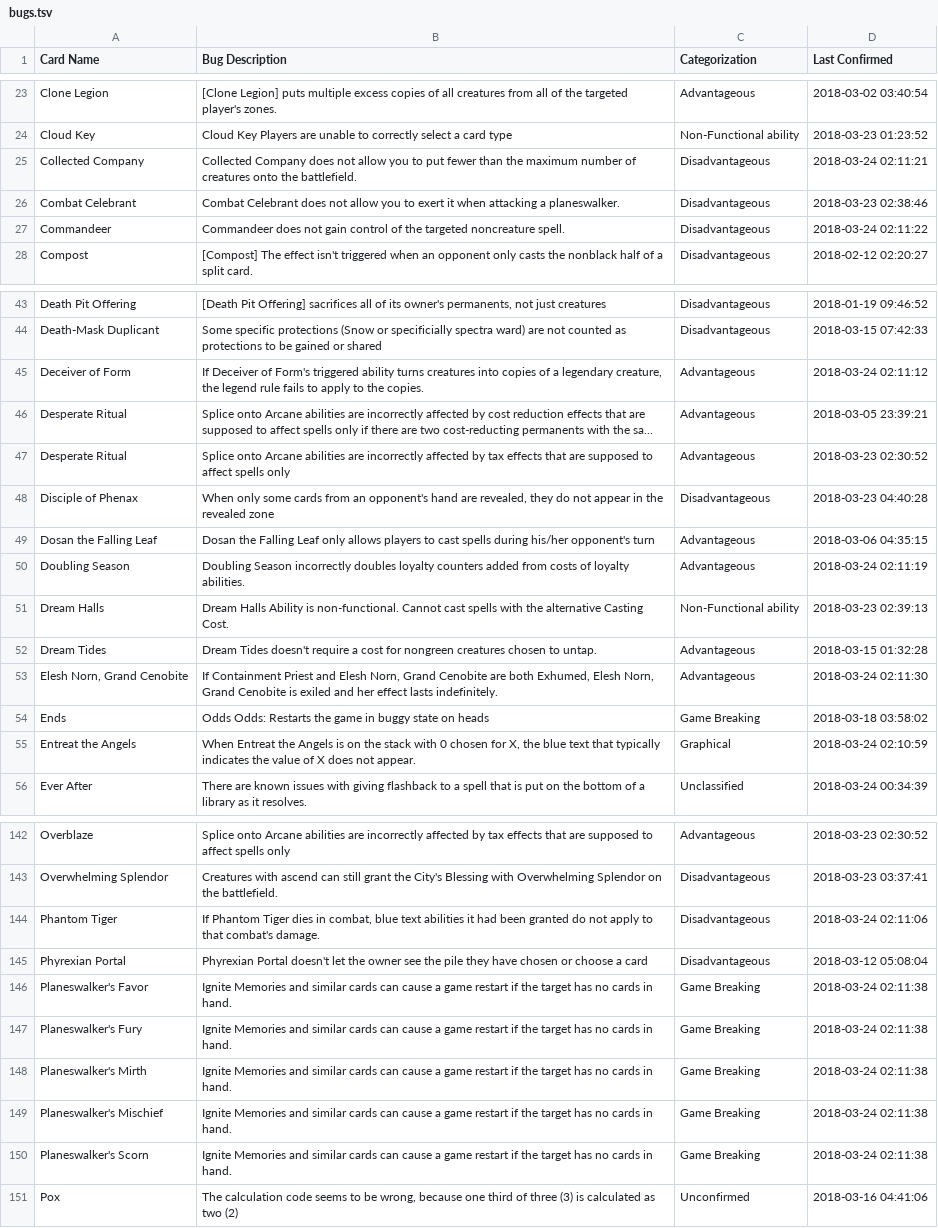
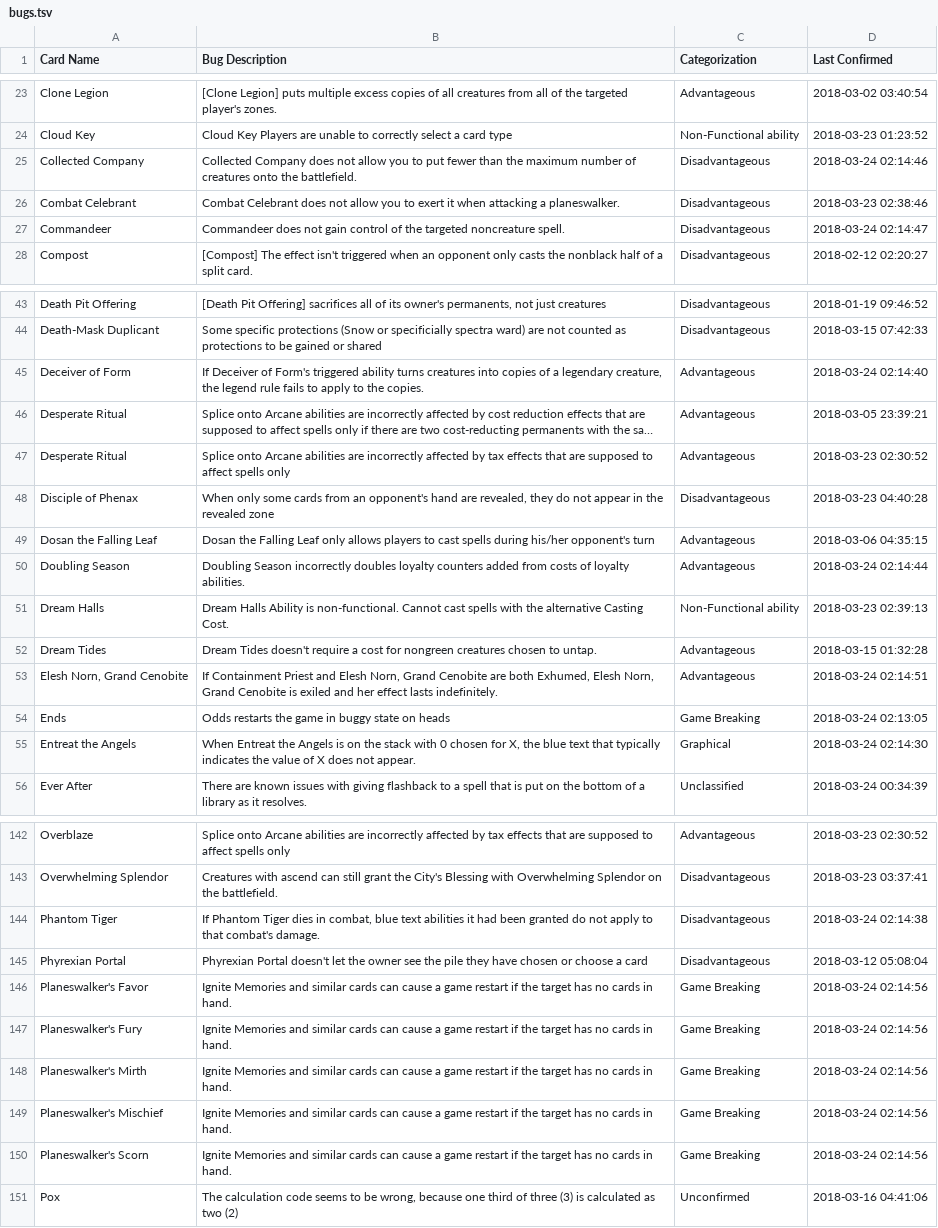
Before and after one commit to PennyDreadfulMTG/modo-bugs, a TSV file: bugs.tsv, drawn as a sheet; only a part is shown, gaps mark what is left out; long unchanged cells end in …; the diff covers the shown part only; the diff names each change by its address in the sheet, - before the commit and + after, or states it on an @@ line.

Commit message:
Updated Bug List from Issues

```diff
--- a/bugs.tsv
+++ b/bugs.tsv
-D25 (Last Confirmed): 2018-03-24 02:11:21
+D25 (Last Confirmed): 2018-03-24 02:14:46
-D27 (Last Confirmed): 2018-03-24 02:11:22
+D27 (Last Confirmed): 2018-03-24 02:14:47
-D45 (Last Confirmed): 2018-03-24 02:11:12
+D45 (Last Confirmed): 2018-03-24 02:14:40
-D50 (Last Confirmed): 2018-03-24 02:11:19
+D50 (Last Confirmed): 2018-03-24 02:14:44
-D53 (Last Confirmed): 2018-03-24 02:11:30
+D53 (Last Confirmed): 2018-03-24 02:14:51
-B54 (Bug Description): Odds Odds: Restarts the game…
+B54 (Bug Description): Odds restarts the game…
-D54 (Last Confirmed): 2018-03-18 03:58:02
+D54 (Last Confirmed): 2018-03-24 02:13:05
-D55 (Last Confirmed): 2018-03-24 02:10:59
+D55 (Last Confirmed): 2018-03-24 02:14:30
-D144 (Last Confirmed): 2018-03-24 02:11:06
+D144 (Last Confirmed): 2018-03-24 02:14:38
-D146:D150 (Last Confirmed): 2018-03-24 02:11:38
+D146:D150 (Last Confirmed): 2018-03-24 02:14:56
```
Also changed, not shown: 44 edited cells elsewhere in this file, 1 other file.
